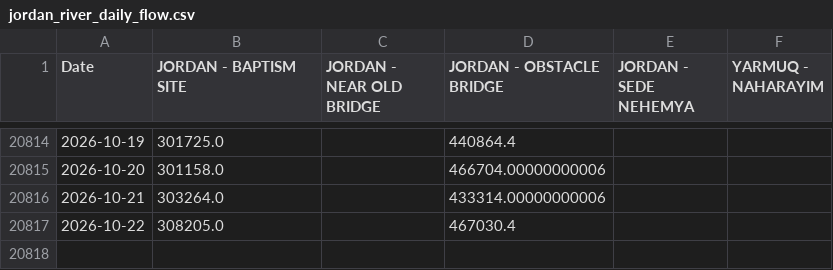
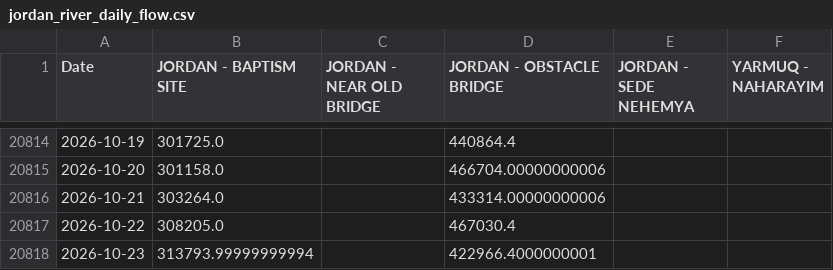
Before and after one commit to yonatanmost-commits/Kinnerret-Level-Forecast, a CSV file: Silver Data/Jordan River Silver/jordan_river_daily_flow.csv, drawn as a sheet; only a part is shown, gaps mark what is left out.

Commit message:
data: local refresh 2026-10-24
Run of Automation/daily_agent.py from a residential IP, which supplies the
lake level series that CI cannot fetch.

```diff
--- a/Silver Data/Jordan River Silver/jordan_river_daily_flow.csv
+++ b/Silver Data/Jordan River Silver/jordan_river_daily_flow.csv
@@ -20817 +20817,2 @@ Date,JORDAN - BAPTISM SITE,JORDAN - NEAR OLD BRIDGE,JORDAN - OBSTACLE BRIDGE,JOR
 2026-10-22,308205.0,,467030.4,,
+2026-10-23,313793.99999999994,,422966.4000000001,,
```
Also changed, not shown: Silver Data/Jordan River Silver/jordan_river_daily_flow_clean.csv, 5 other files.
